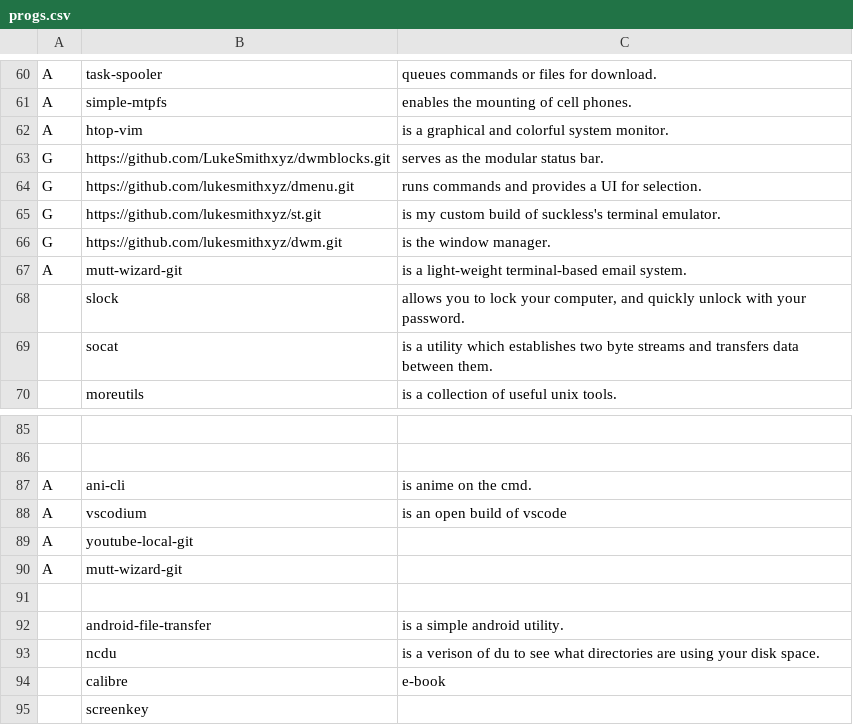
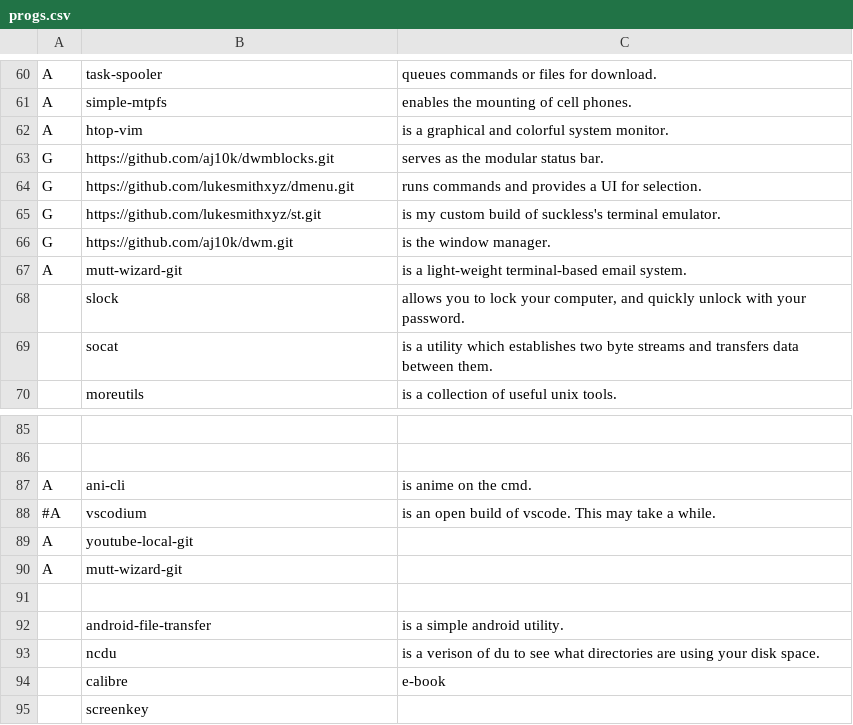
Before and after one commit to aj10k/LARBS, a CSV file: static/progs.csv, drawn as a sheet; only a part is shown, gaps mark what is left out.

Commit message:
my suckless added

```diff
--- a/static/progs.csv
+++ b/static/progs.csv
@@ -62,6 +62,6 @@ A,simple-mtpfs,"enables the mounting of cell phones."
 A,htop-vim,"is a graphical and colorful system monitor."
-G,https://github.com/LukeSmithxyz/dwmblocks.git,"serves as the modular status bar."
+G,https://github.com/aj10k/dwmblocks.git,"serves as the modular status bar."
 G,https://github.com/lukesmithxyz/dmenu.git,"runs commands and provides a UI for selection."
 G,https://github.com/lukesmithxyz/st.git,"is my custom build of suckless's terminal emulator."
-G,https://github.com/lukesmithxyz/dwm.git,"is the window manager."
+G,https://github.com/aj10k/dwm.git,"is the window manager."
 A,mutt-wizard-git,"is a light-weight terminal-based email system."
@@ -87,3 +87,3 @@ A,mutt-wizard-git,"is a light-weight terminal-based email system."
 A,ani-cli,"is anime on the cmd."
-A,vscodium,"is an open build of vscode"
+#A,vscodium,"is an open build of vscode. This may take a while."
 A,youtube-local-git,""
```
